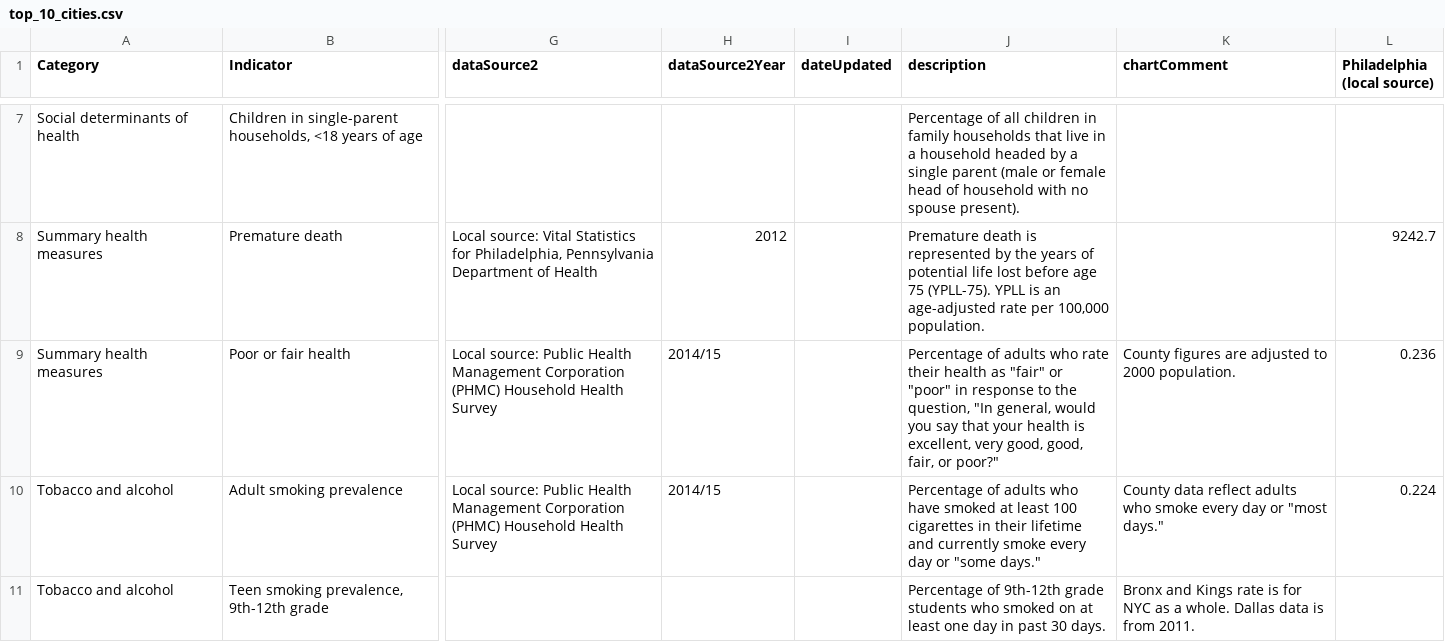
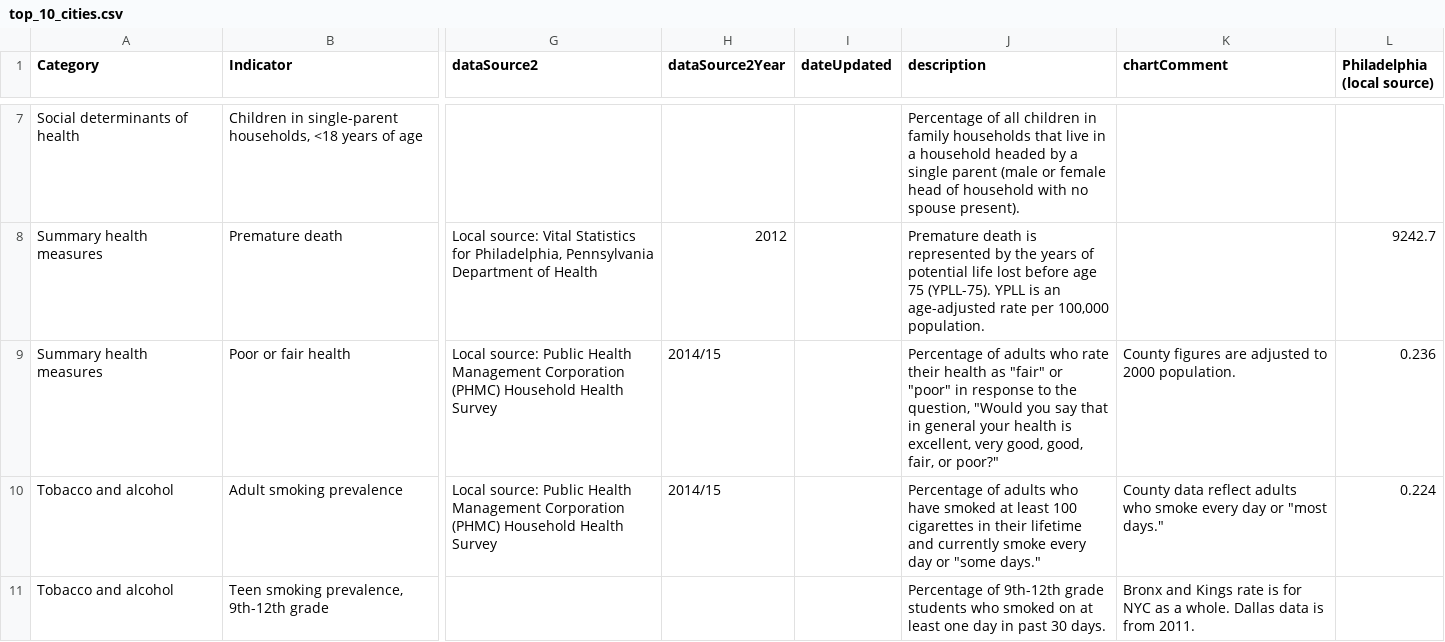
Before and after one commit to timwis/sheetstat, a CSV file: _data/top_10_cities.csv, drawn as a sheet; only a part is shown, gaps mark what is left out; the diff names each change by its address in the sheet, - before the commit and + after, or states it on an @@ line.

Commit message:
updated top 10 fair poor health description

```diff
--- a/_data/top_10_cities.csv
+++ b/_data/top_10_cities.csv
-J9 (description): …the question, "In general, would you say that your health…
+J9 (description): …the question, "Would you say that in general your health…
```
